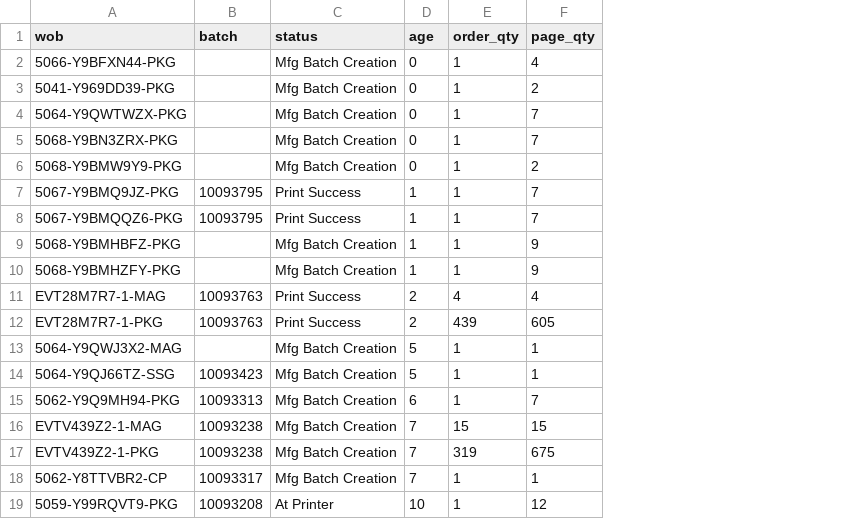
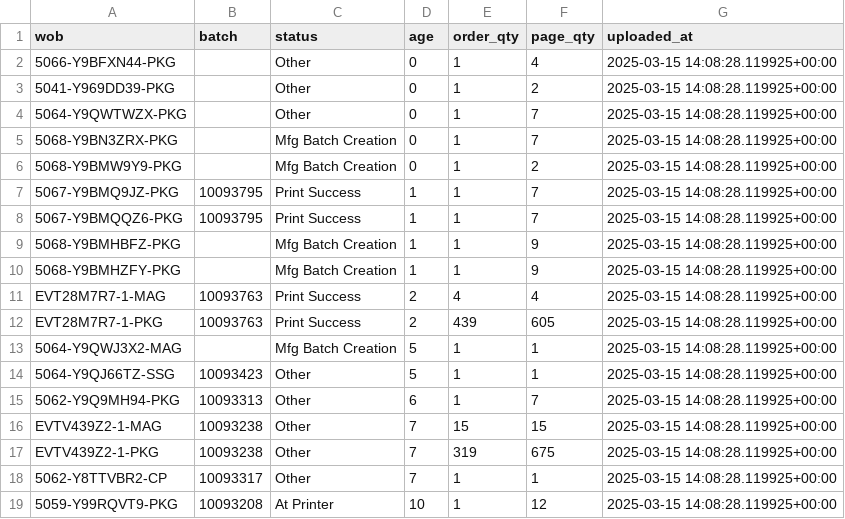
Before and after one commit to Roburlion/djcrud, a CSV file: home/static/home/customer_aging_import.csv, drawn as a sheet; the diff names each change by its address in the sheet, - before the commit and + after, or states it on an @@ line.

Commit message:
Add uploaded_at timestamp column to customer aging import CSV

```diff
--- a/home/static/home/customer_aging_import.csv
+++ b/home/static/home/customer_aging_import.csv
+column G (uploaded_at), rows 2-19: all 2025-03-15 14:08:28.119925+00:00
-C2:C4 (status): Mfg Batch Creation
+C2:C4 (status): Other
-C14:C18 (status): Mfg Batch Creation
+C14:C18 (status): Other
```
